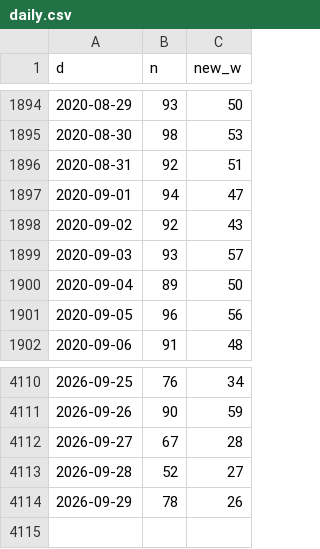
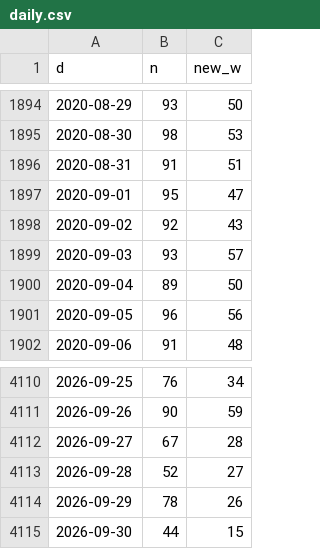
Before and after one commit to ipeirotis/mturk-surveys, a CSV file: docs/homage-video/data/daily.csv, drawn as a sheet; only a part is shown, gaps mark what is left out.

```diff
--- a/docs/homage-video/data/daily.csv
+++ b/docs/homage-video/data/daily.csv
@@ -1895,4 +1895,4 @@ d,n,new_w
 2020-08-30,98,53
-2020-08-31,92,51
-2020-09-01,94,47
+2020-08-31,91,51
+2020-09-01,95,47
 2020-09-02,92,43
@@ -4114 +4114,2 @@ d,n,new_w
 2026-09-29,78,26
+2026-09-30,44,15
```
Also changed, not shown: docs/homage-video/data/cat_time_spent_on_mturk.csv, docs/homage-video/data/cat_weekly_income_from_mturk.csv, 16 other files.
